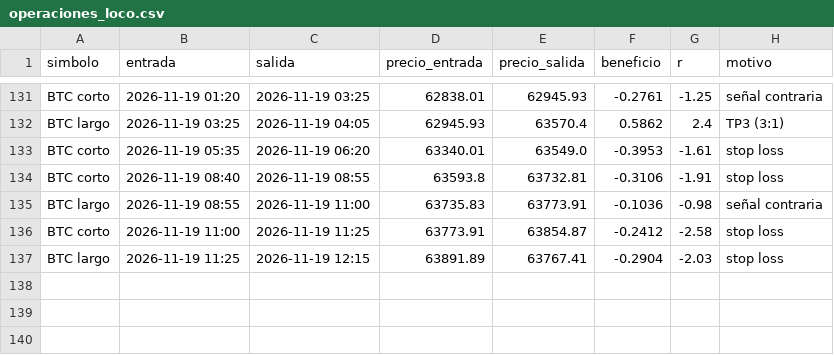
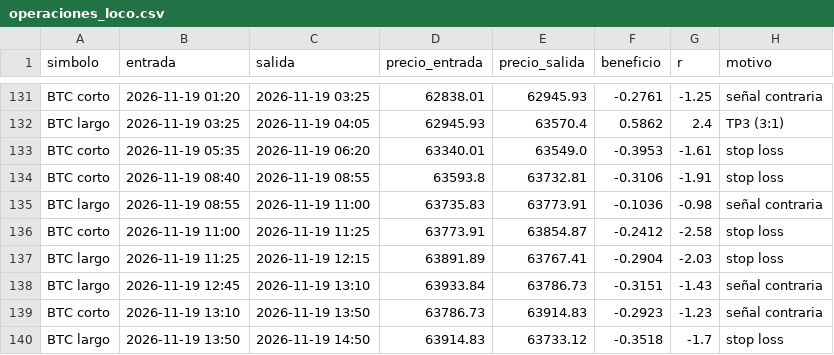
Before and after one commit to KUbikGamerYT/bots-trading, a CSV file: operaciones_loco.csv, drawn as a sheet; only a part is shown, gaps mark what is left out; the diff names each change by its address in the sheet, - before the commit and + after, or states it on an @@ line.

```diff
--- a/operaciones_loco.csv
+++ b/operaciones_loco.csv
+row 138: BTC largo | 2026-11-19 12:45 | 2026-11-19 13:10 | 63933.84 | 63786.73 | -0.3151 | -1.43 | señal contraria
+row 139: BTC corto | 2026-11-19 13:10 | 2026-11-19 13:50 | 63786.73 | 63914.83 | -0.2923 | -1.23 | señal contraria
+row 140: BTC largo | 2026-11-19 13:50 | 2026-11-19 14:50 | 63914.83 | 63733.12 | -0.3518 | -1.7 | stop loss
```
Also changed, not shown: capital_4h.csv, capital_ftmo.csv, 21 other files.
